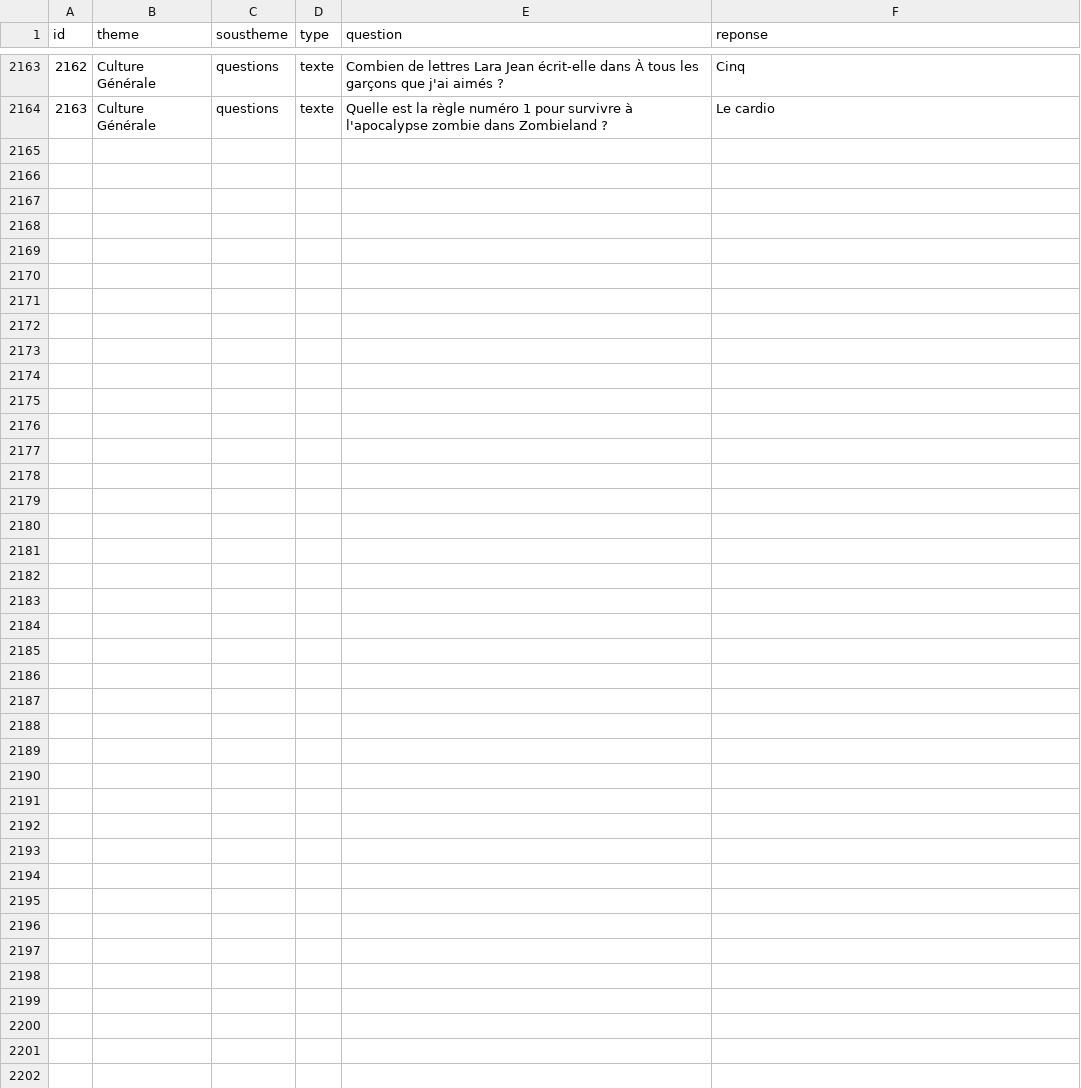
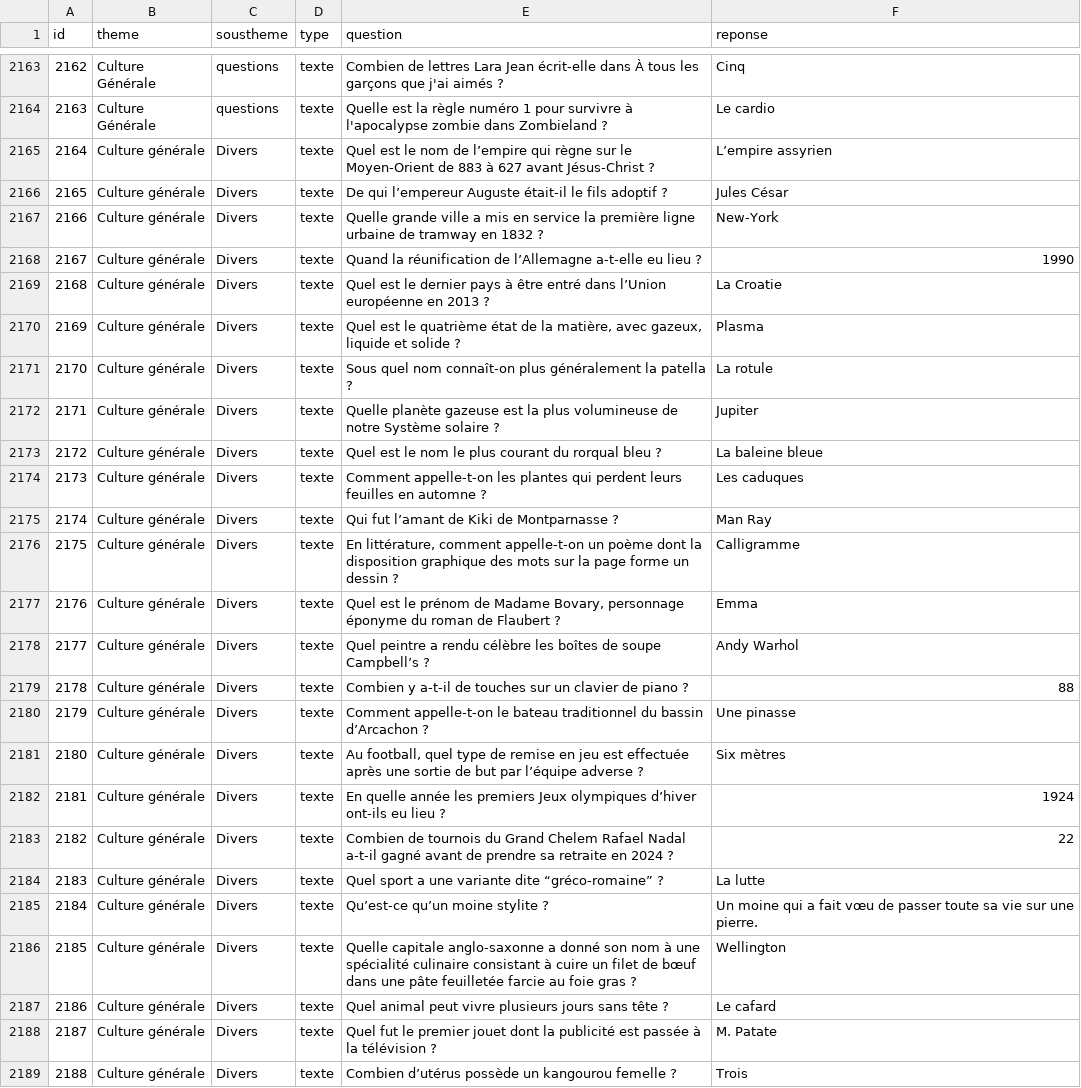
Before and after one commit to Nop38/quiz-backend, a CSV file: questions_culture_generale_tres_variees.csv, drawn as a sheet; only a part is shown, gaps mark what is left out; the diff names each change by its address in the sheet, - before the commit and + after, or states it on an @@ line.

Commit message:
Ajout choix nombre questions

```diff
--- a/questions_culture_generale_tres_variees.csv
+++ b/questions_culture_generale_tres_variees.csv
+row 2165: 2164 | Culture générale | Divers | texte | Quel est le nom de l’empire qui règne sur le Moyen-Orient de 883 à 627 avant Jésus-Christ ? | L’empire assyrien
+row 2166: 2165 | Culture générale | Divers | texte | De qui l’empereur Auguste était-il le fils adoptif ? | Jules César
+row 2167: 2166 | Culture générale | Divers | texte | Quelle grande ville a mis en service la première ligne urbaine de tramway en 1832 ? | New-York
+row 2168: 2167 | Culture générale | Divers | texte | Quand la réunification de l’Allemagne a-t-elle eu lieu ? | 1990
+row 2169: 2168 | Culture générale | Divers | texte | Quel est le dernier pays à être entré dans l’Union européenne en 2013 ? | La Croatie
+row 2170: 2169 | Culture générale | Divers | texte | Quel est le quatrième état de la matière, avec gazeux, liquide et solide ? | Plasma
+row 2171: 2170 | Culture générale | Divers | texte | Sous quel nom connaît-on plus généralement la patella ? | La rotule
+row 2172: 2171 | Culture générale | Divers | texte | Quelle planète gazeuse est la plus volumineuse de notre Système solaire ? | Jupiter
+row 2173: 2172 | Culture générale | Divers | texte | Quel est le nom le plus courant du rorqual bleu ? | La baleine bleue
+row 2174: 2173 | Culture générale | Divers | texte | Comment appelle-t-on les plantes qui perdent leurs feuilles en automne ? | Les caduques
+row 2175: 2174 | Culture générale | Divers | texte | Qui fut l’amant de Kiki de Montparnasse ? | Man Ray
+row 2176: 2175 | Culture générale | Divers | texte | En littérature, comment appelle-t-on un poème dont la disposition graphique des mots sur la page forme un dessin ? | Calligramme
+row 2177: 2176 | Culture générale | Divers | texte | Quel est le prénom de Madame Bovary, personnage éponyme du roman de Flaubert ? | Emma
+row 2178: 2177 | Culture générale | Divers | texte | Quel peintre a rendu célèbre les boîtes de soupe Campbell’s ? | Andy Warhol
+row 2179: 2178 | Culture générale | Divers | texte | Combien y a-t-il de touches sur un clavier de piano ? | 88
+row 2180: 2179 | Culture générale | Divers | texte | Comment appelle-t-on le bateau traditionnel du bassin d’Arcachon ? | Une pinasse
+row 2181: 2180 | Culture générale | Divers | texte | Au football, quel type de remise en jeu est effectuée après une sortie de but par l’équipe adverse ? | Six mètres
+row 2182: 2181 | Culture générale | Divers | texte | En quelle année les premiers Jeux olympiques d’hiver ont-ils eu lieu ? | 1924
+row 2183: 2182 | Culture générale | Divers | texte | Combien de tournois du Grand Chelem Rafael Nadal a-t-il gagné avant de prendre sa retraite en 2024 ? | 22
+row 2184: 2183 | Culture générale | Divers | texte | Quel sport a une variante dite “gréco-romaine” ? | La lutte
+row 2185: 2184 | Culture générale | Divers | texte | Qu’est-ce qu’un moine stylite ? | Un moine qui a fait vœu de passer toute sa vie sur une pierre.
+row 2186: 2185 | Culture générale | Divers | texte | Quelle capitale anglo-saxonne a donné son nom à une spécialité culinaire consistant à cuire un filet de bœuf dans une pâte feuilletée farcie au foie gras ? | Wellington
+row 2187: 2186 | Culture générale | Divers | texte | Quel animal peut vivre plusieurs jours sans tête ? | Le cafard
+row 2188: 2187 | Culture générale | Divers | texte | Quel fut le premier jouet dont la publicité est passée à la télévision ? | M. Patate
+row 2189: 2188 | Culture générale | Divers | texte | Combien d’utérus possède un kangourou femelle ? | Trois
```
